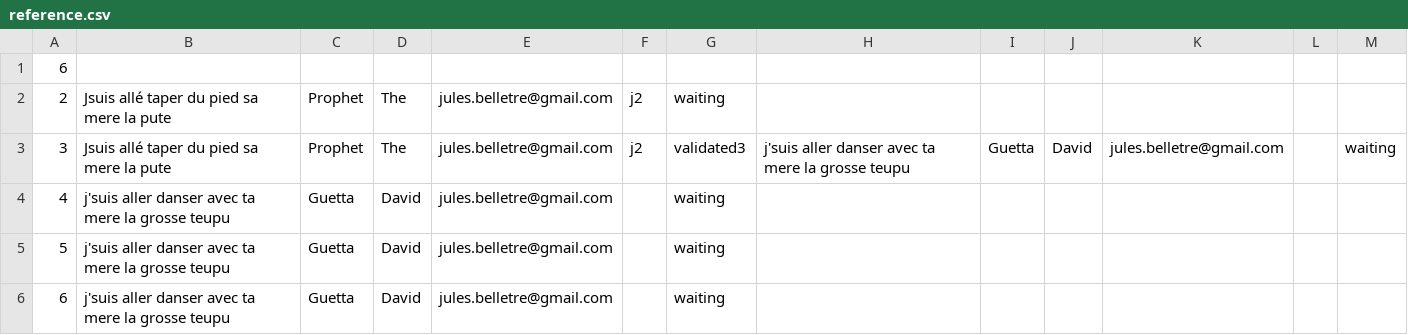
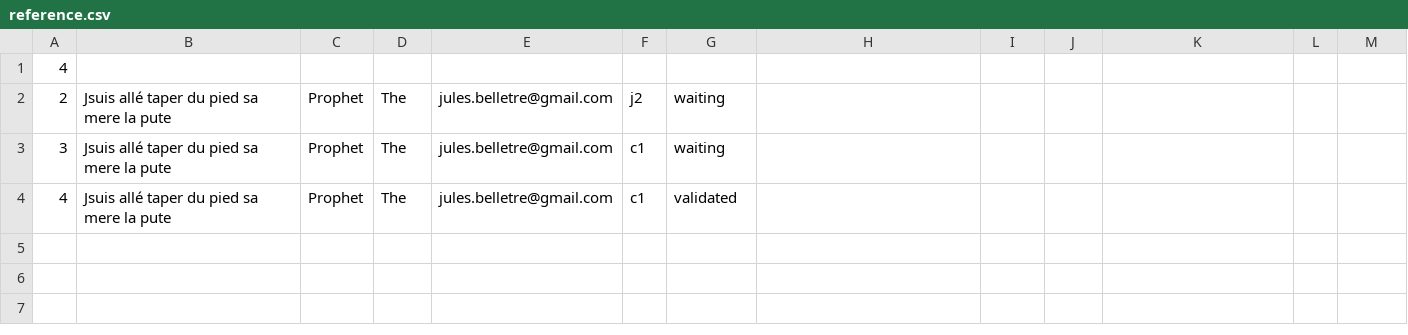
Before and after one commit to Valysa/Proyecto, a CSV file: BDD2/reference.csv, drawn as a sheet.

```diff
--- a/BDD2/reference.csv
+++ b/BDD2/reference.csv
@@ -1,6 +1,4 @@
-6
+4
 2,Jsuis allé taper du pied sa mere la pute,Prophet,The,jules.belletre@gmail.com,j2,waiting
-3,Jsuis allé taper du pied sa mere la pute,Prophet,The,jules.belletre@gmail.com,j2,validated3,"j'suis aller danser avec ta mere la grosse teupu",Guetta,David,jules.belletre@gmail.com,,waiting
-4,"j'suis aller danser avec ta mere la grosse teupu",Guetta,David,jules.belletre@gmail.com,,waiting
-5,"j'suis aller danser avec ta mere la grosse teupu",Guetta,David,jules.belletre@gmail.com,,waiting
-6,"j'suis aller danser avec ta mere la grosse teupu",Guetta,David,jules.belletre@gmail.com,,waiting
+3,Jsuis allé taper du pied sa mere la pute,Prophet,The,jules.belletre@gmail.com,c1,waiting
+4,Jsuis allé taper du pied sa mere la pute,Prophet,The,jules.belletre@gmail.com,c1,validated
```
Also changed, not shown: 4 other files.
